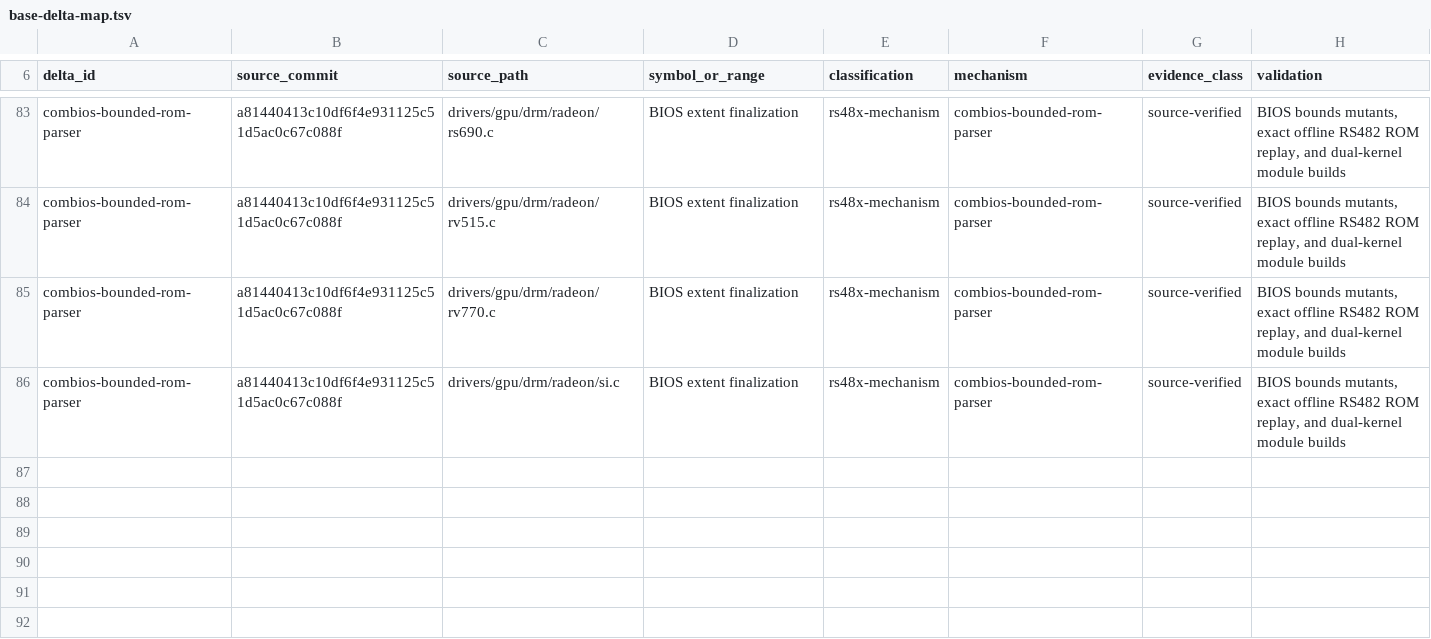
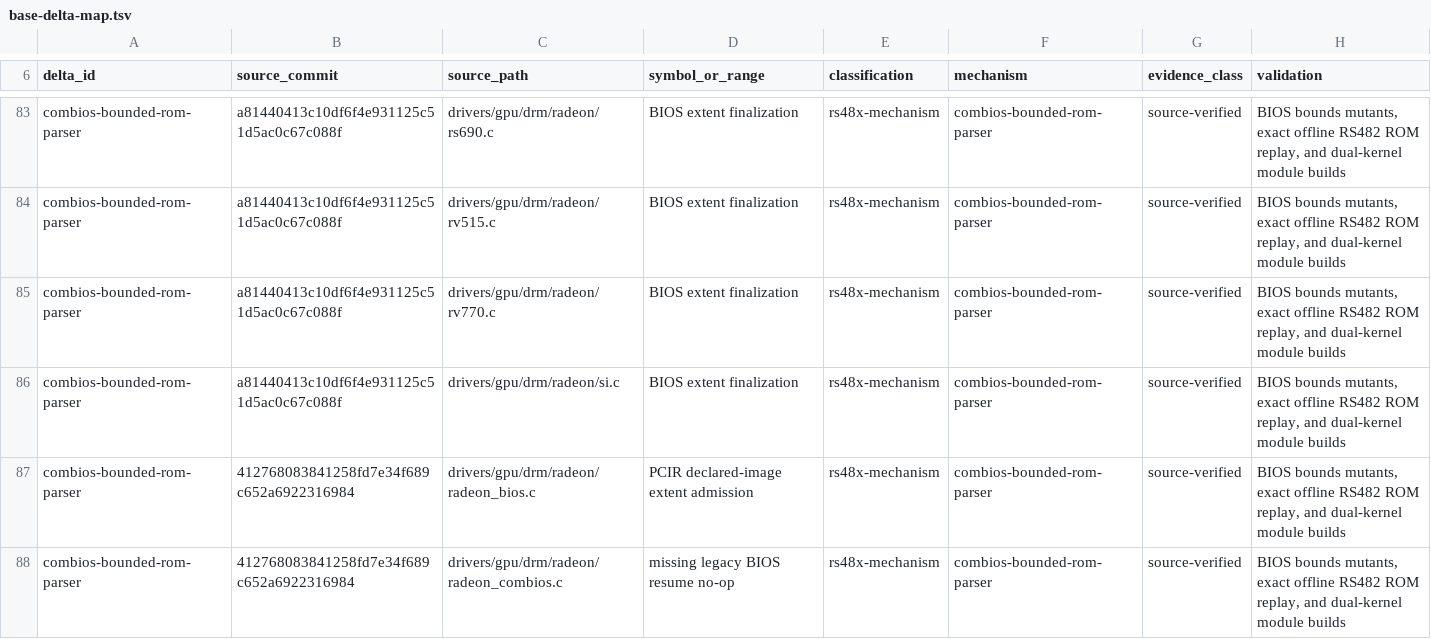
Before and after one commit to Oichkatzelesfrettschen/linux-radeon-gororoba, a TSV file: docs/base-delta-map.tsv, drawn as a sheet; only a part is shown, gaps mark what is left out; the diff names each change by its address in the sheet, - before the commit and + after, or states it on an @@ line.

```diff
--- a/docs/base-delta-map.tsv
+++ b/docs/base-delta-map.tsv
+row 87: combios-bounded-rom-parser | 412768083841258fd7e34f689c652a6922316984 | drivers/gpu/drm/radeon/radeon_bios.c | PCIR declared-image extent admission | rs48x-mechanism | combios-bounded-rom-parser | source-verified | BIOS bounds mutants, exact offline RS482 ROM replay, and dual-kernel module builds
+row 88: combios-bounded-rom-parser | 412768083841258fd7e34f689c652a6922316984 | drivers/gpu/drm/radeon/radeon_combios.c | missing legacy BIOS resume no-op | rs48x-mechanism | combios-bounded-rom-parser | source-verified | BIOS bounds mutants, exact offline RS482 ROM replay, and dual-kernel module builds
```
